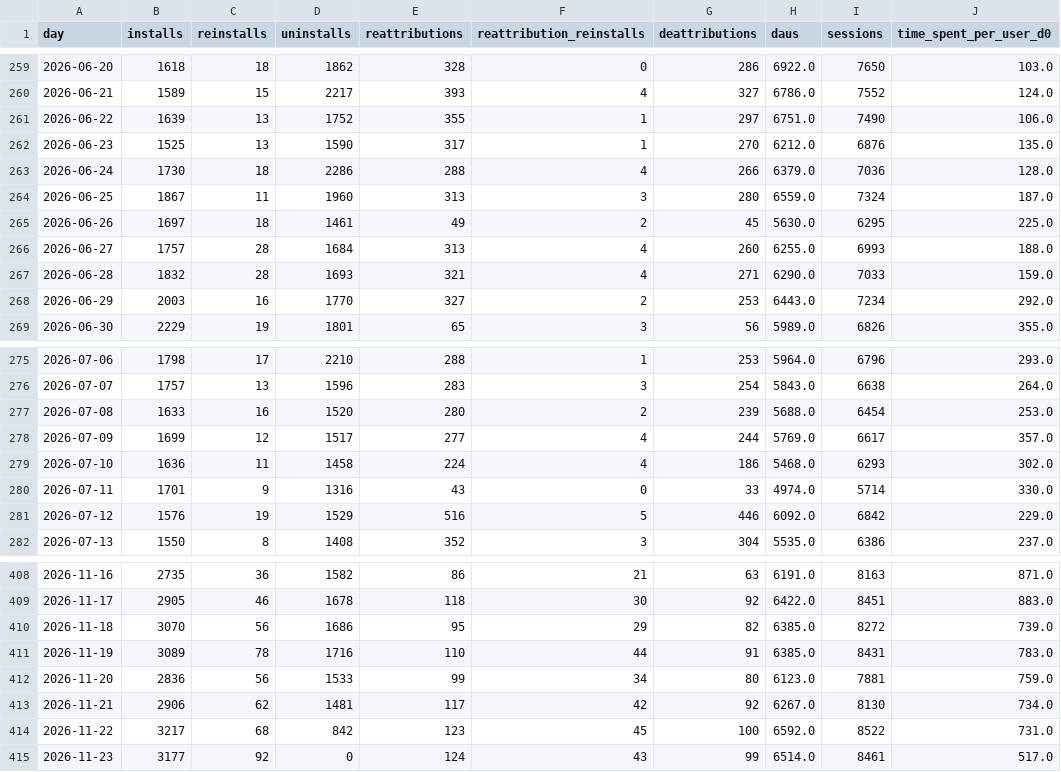
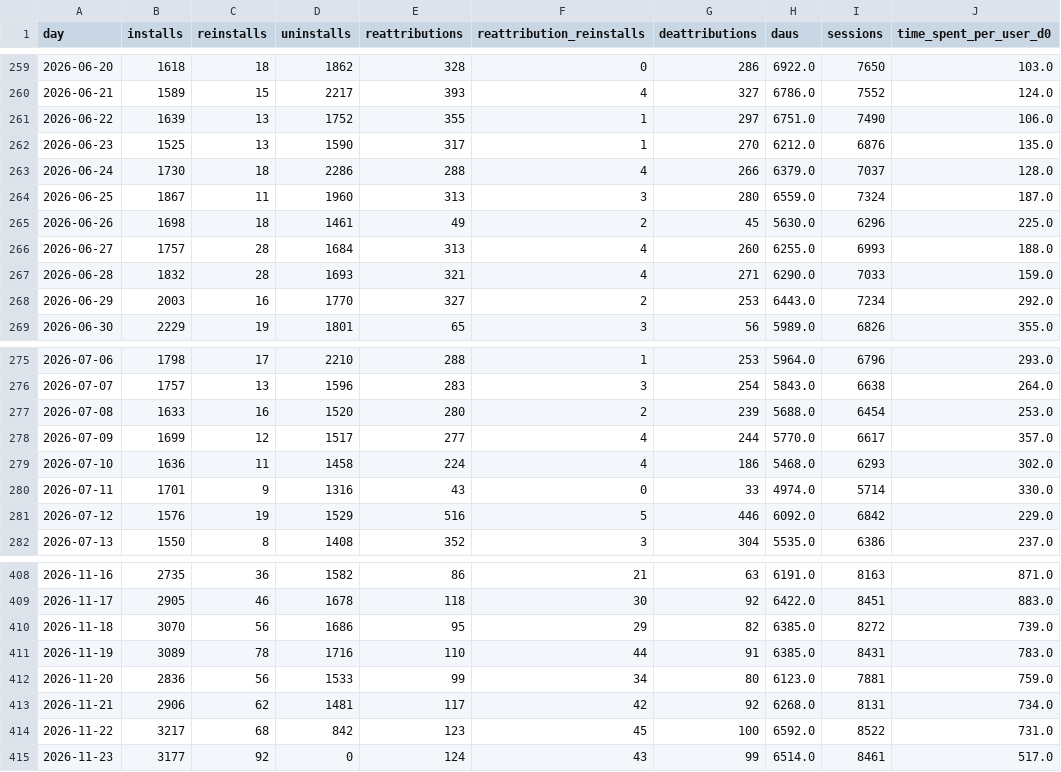
Before and after one commit to kshitijbhatiakaul/tuktuki-master-tracker, a CSV file: data/behaviour/daily.csv, drawn as a sheet; only a part is shown, gaps mark what is left out.

```diff
--- a/data/behaviour/daily.csv
+++ b/data/behaviour/daily.csv
@@ -262,5 +262,5 @@ day,installs,reinstalls,uninstalls,reattributions,reattribution_reinstalls,deatt
 2026-06-23,1525,13,1590,317,1,270,6212.0,6876,135.0
-2026-06-24,1730,18,2286,288,4,266,6379.0,7036,128.0
+2026-06-24,1730,18,2286,288,4,266,6379.0,7037,128.0
 2026-06-25,1867,11,1960,313,3,280,6559.0,7324,187.0
-2026-06-26,1697,18,1461,49,2,45,5630.0,6295,225.0
+2026-06-26,1698,18,1461,49,2,45,5630.0,6296,225.0
 2026-06-27,1757,28,1684,313,4,260,6255.0,6993,188.0
@@ -277,3 +277,3 @@ day,installs,reinstalls,uninstalls,reattributions,reattribution_reinstalls,deatt
 2026-07-08,1633,16,1520,280,2,239,5688.0,6454,253.0
-2026-07-09,1699,12,1517,277,4,244,5769.0,6617,357.0
+2026-07-09,1699,12,1517,277,4,244,5770.0,6617,357.0
 2026-07-10,1636,11,1458,224,4,186,5468.0,6293,302.0
@@ -412,3 +412,3 @@ day,installs,reinstalls,uninstalls,reattributions,reattribution_reinstalls,deatt
 2026-11-20,2836,56,1533,99,34,80,6123.0,7881,759.0
-2026-11-21,2906,62,1481,117,42,92,6267.0,8130,734.0
+2026-11-21,2906,62,1481,117,42,92,6268.0,8131,734.0
 2026-11-22,3217,68,842,123,45,100,6592.0,8522,731.0
```
Also changed, not shown: data/behaviour/channels.csv, data/behaviour/cohorts.csv, 3 other files.
